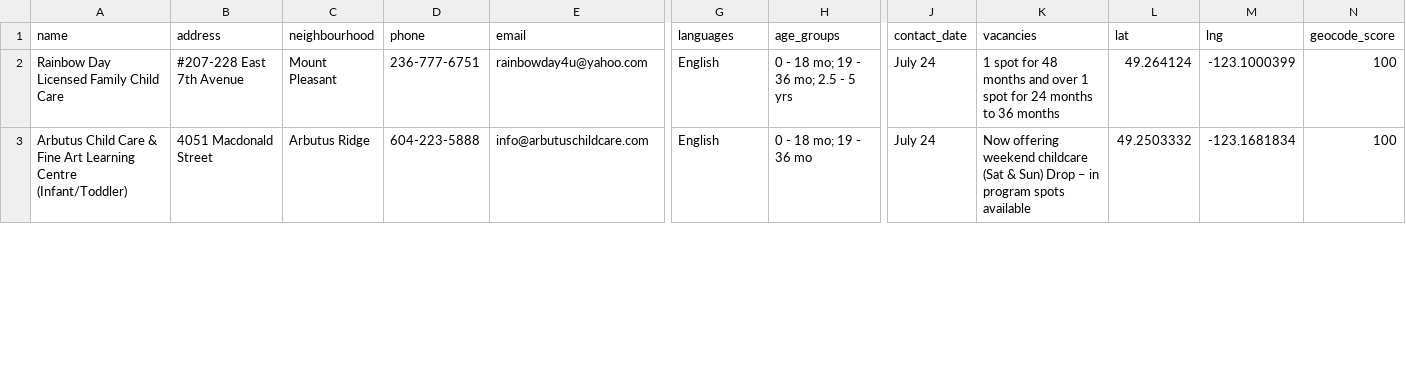
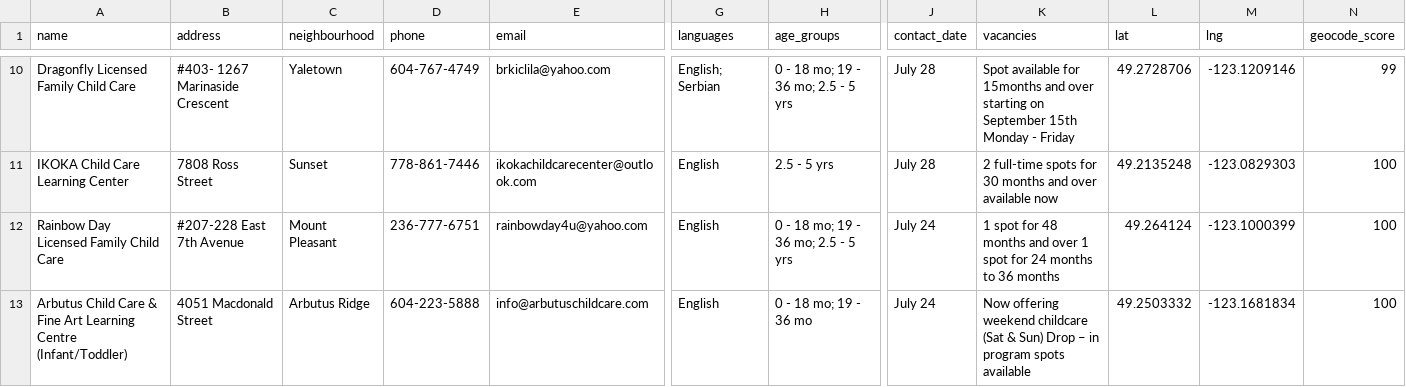
Before and after one commit to yzhong52/Vancouver-Daycare, a CSV file: processed_data/geocoded_vacancies.csv, drawn as a sheet; only a part is shown, gaps mark what is left out; rows hold the shown columns only; the diff covers the shown part only; the diff names each change by its address in the sheet, - before the commit and + after, or states it on an @@ line.

```diff
--- a/processed_data/geocoded_vacancies.csv
+++ b/processed_data/geocoded_vacancies.csv
+row 10: Dragonfly Licensed Family Child Care | #403- 1267 Marinaside Crescent | Yaletown | 604-767-4749 | brkiclila@yahoo.com | English; Serbian | 0 - 18 mo; 19 - 36 mo; 2.5 - 5 yrs | July 28 | Spot available for 15months and over starting on September 15th Monday - Friday | 49.2728706 | -123.1209146 | 99
+row 11: IKOKA Child Care Learning Center | 7808 Ross Street | Sunset | 778-861-7446 | ikokachildcarecenter@outlook.com | English | 2.5 - 5 yrs | July 28 | 2 full-time spots for 30 months and over available now | 49.2135248 | -123.0829303 | 100
```
Also changed, not shown: 8 added rows, 7 removed rows and 5 edited cells elsewhere in this file, processed_data/enriched_vacancies.csv, processed_data/vacancies.csv.
